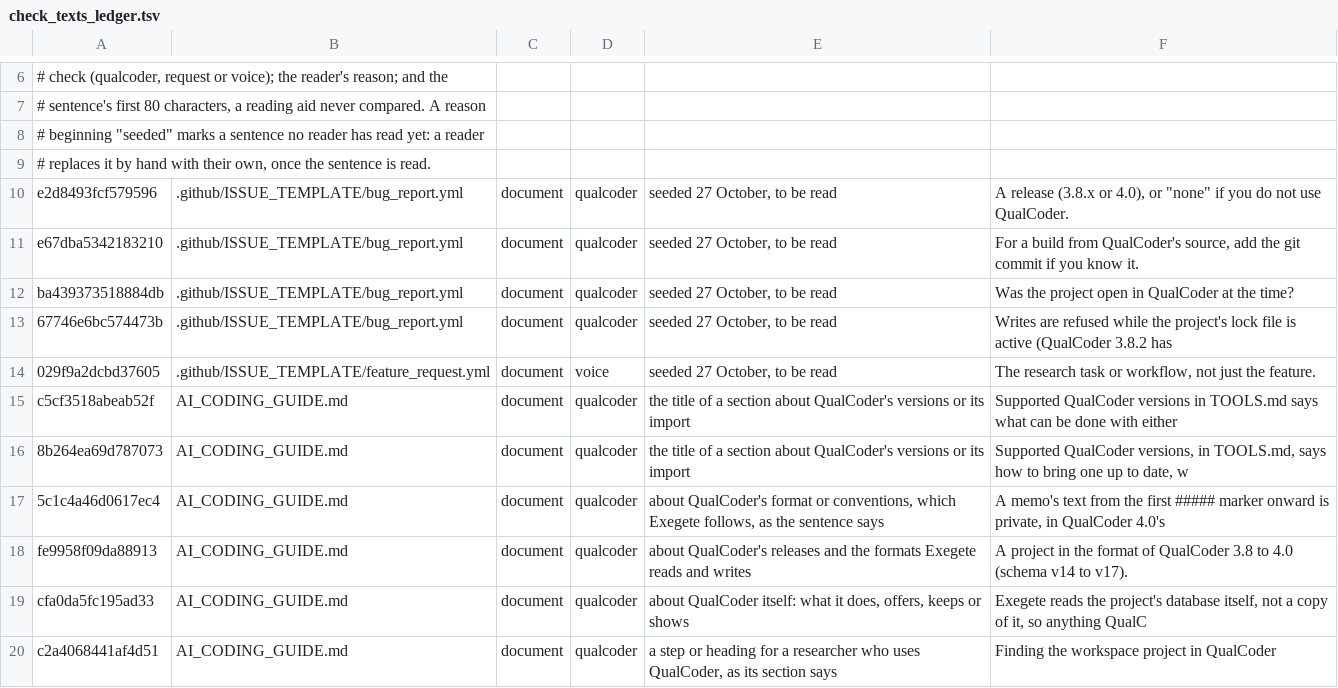
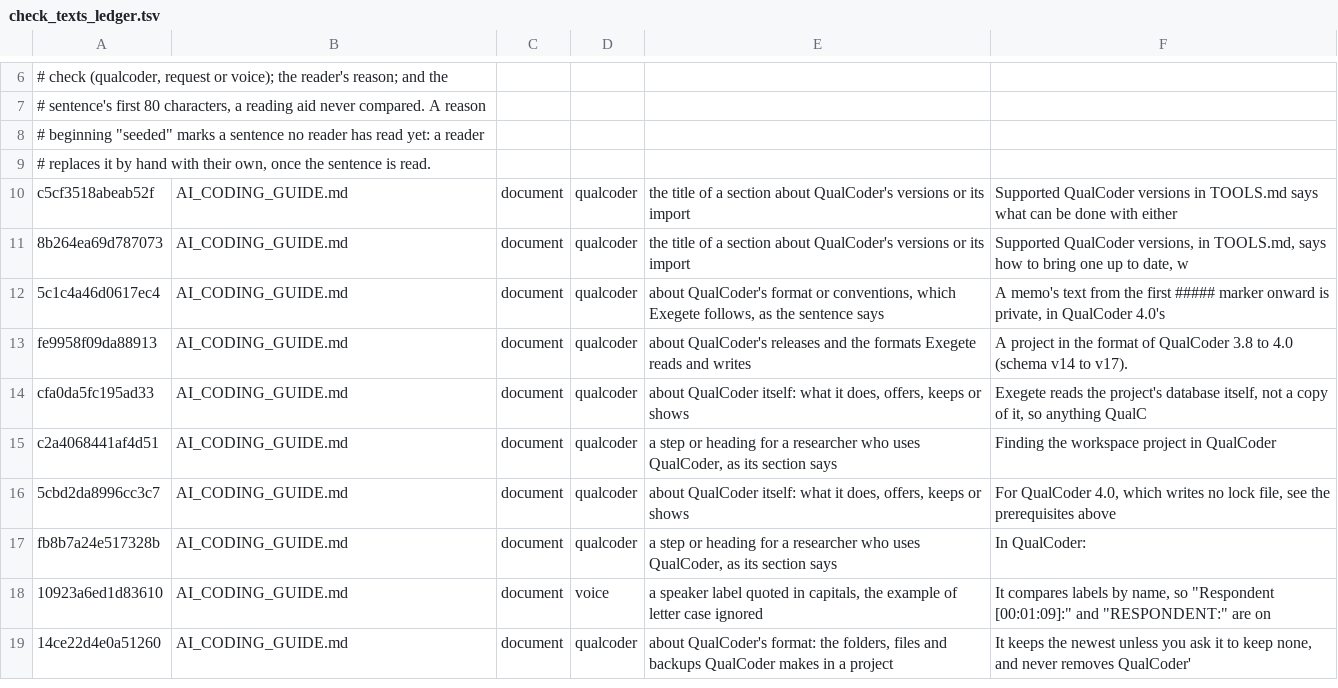
Before and after one commit to nicotem/exegete, a TSV file: scripts/check_texts_ledger.tsv, drawn as a sheet; only a part is shown, gaps mark what is left out; the shorter side is filled out with more unchanged rows; the diff names each change by its address in the sheet, - before the commit and + after, or states it on an @@ line.

```diff
--- a/scripts/check_texts_ledger.tsv
+++ b/scripts/check_texts_ledger.tsv
-row 10: e2d8493fcf579596 | .github/ISSUE_TEMPLATE/bug_report.yml | document | qualcoder | seeded 27 October, to be read | A release (3.8.x or 4.0), or "none" if you do not use QualCoder.
-row 11: e67dba5342183210 | .github/ISSUE_TEMPLATE/bug_report.yml | document | qualcoder | seeded 27 October, to be read | For a build from QualCoder's source, add the git commit if you know it.
-row 12: ba439373518884db | .github/ISSUE_TEMPLATE/bug_report.yml | document | qualcoder | seeded 27 October, to be read | Was the project open in QualCoder at the time?
-row 13: 67746e6bc574473b | .github/ISSUE_TEMPLATE/bug_report.yml | document | qualcoder | seeded 27 October, to be read | Writes are refused while the project's lock file is active (QualCoder 3.8.2 has
-row 14: 029f9a2dcbd37605 | .github/ISSUE_TEMPLATE/feature_request.yml | document | voice | seeded 27 October, to be read | The research task or workflow, not just the feature.
```
Also changed, not shown: 3 other files.
